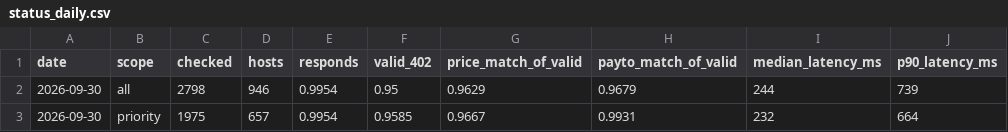
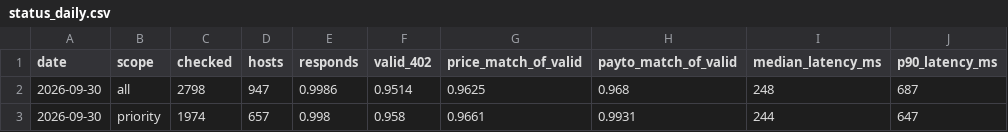
Before and after one commit to doescodinggiteasier/wknipe-site, a CSV file: data/x402_status/status_daily.csv, drawn as a sheet.

```diff
--- a/data/x402_status/status_daily.csv
+++ b/data/x402_status/status_daily.csv
@@ -1,3 +1,3 @@
 date,scope,checked,hosts,responds,valid_402,price_match_of_valid,payto_match_of_valid,median_latency_ms,p90_latency_ms
-2026-09-30,all,2798,946,0.9954,0.95,0.9629,0.9679,244,739
-2026-09-30,priority,1975,657,0.9954,0.9585,0.9667,0.9931,232,664
+2026-09-30,all,2798,947,0.9986,0.9514,0.9625,0.968,248,687
+2026-09-30,priority,1974,657,0.998,0.958,0.9661,0.9931,244,647
```
Also changed, not shown: data/x402_status/seller_uptime.csv, data/x402_status/status_latest.csv, 4 other files.
